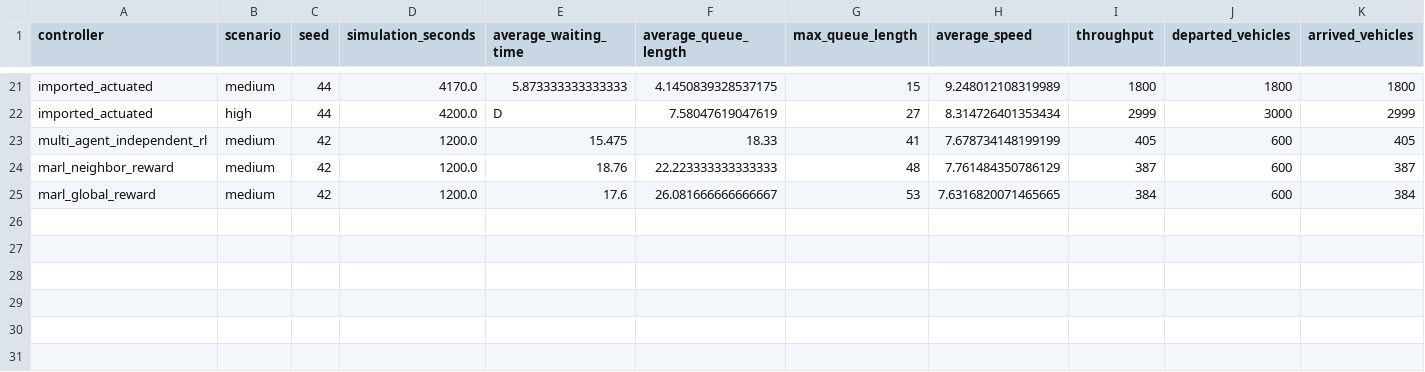
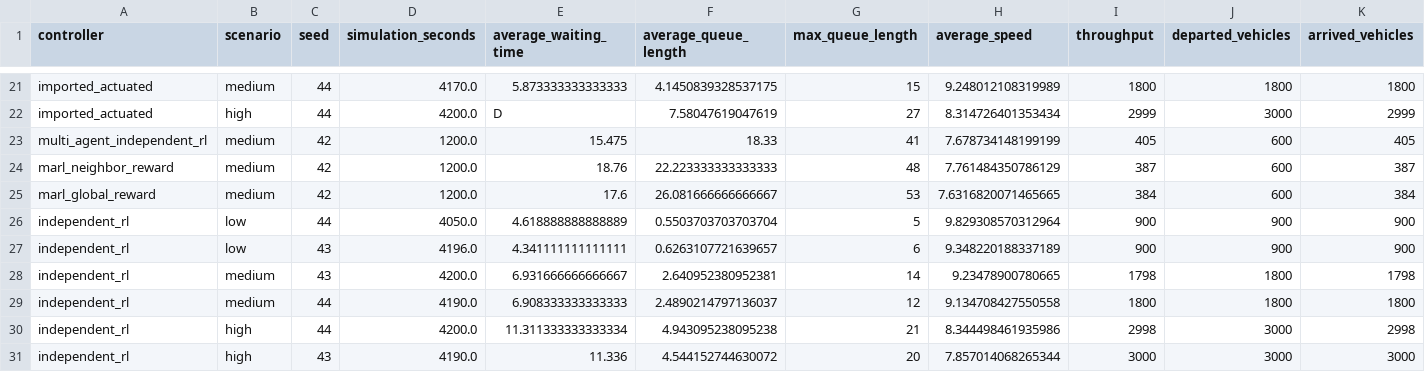
Before and after one commit to asanaliov/skopje-marl-traffic, a CSV file: results/experiments.csv, drawn as a sheet; only a part is shown, gaps mark what is left out; rows hold the shown columns only; the diff names each change by its address in the sheet, - before the commit and + after, or states it on an @@ line.

Commit message:
add cross-seed evaluations for independent_rl on seeds 43 and 44
The single-agent controller was recorded only at seed 42, while both
baselines already covered all three seeds. Evaluate the existing final
models (A19, seed 42, 300 episodes, one per scenario) on the two unseen
traffic seeds at full episode length, completing the independent_rl row
of the comparison matrix.

These are generalization numbers, not training numbers: the models saw
only seed 42 traffic. The unseen-seed rows come out within a few percent
of the in-sample row on every scenario, so the policy transfers to
traffic it was not trained on with no measurable degradation.

```diff
--- a/results/experiments.csv
+++ b/results/experiments.csv
+row 26: independent_rl | low | 44 | 4050.0 | 4.618888888888889 | 0.5503703703703704 | 5 | 9.829308570312964 | 900 | 900 | 900
+row 27: independent_rl | low | 43 | 4196.0 | 4.341111111111111 | 0.6263107721639657 | 6 | 9.348220188337189 | 900 | 900 | 900
+row 28: independent_rl | medium | 43 | 4200.0 | 6.931666666666667 | 2.640952380952381 | 14 | 9.23478900780665 | 1798 | 1800 | 1798
+row 29: independent_rl | medium | 44 | 4190.0 | 6.908333333333333 | 2.4890214797136037 | 12 | 9.134708427550558 | 1800 | 1800 | 1800
+row 30: independent_rl | high | 44 | 4200.0 | 11.311333333333334 | 4.943095238095238 | 21 | 8.344498461935986 | 2998 | 3000 | 2998
+row 31: independent_rl | high | 43 | 4190.0 | 11.336 | 4.544152744630072 | 20 | 7.857014068265344 | 3000 | 3000 | 3000
```
